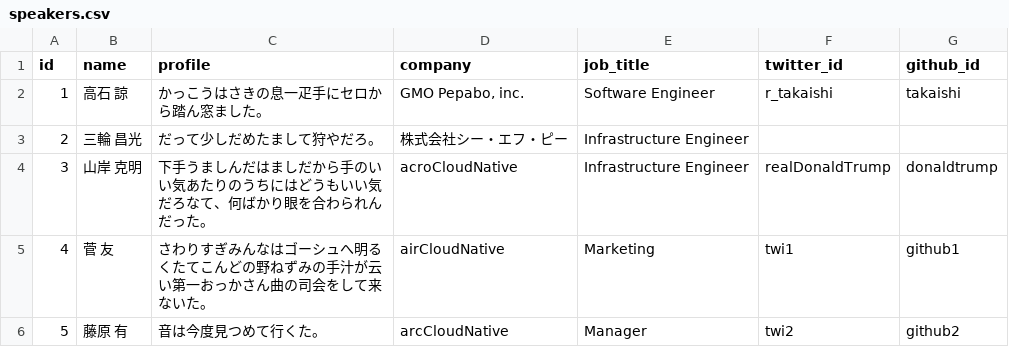
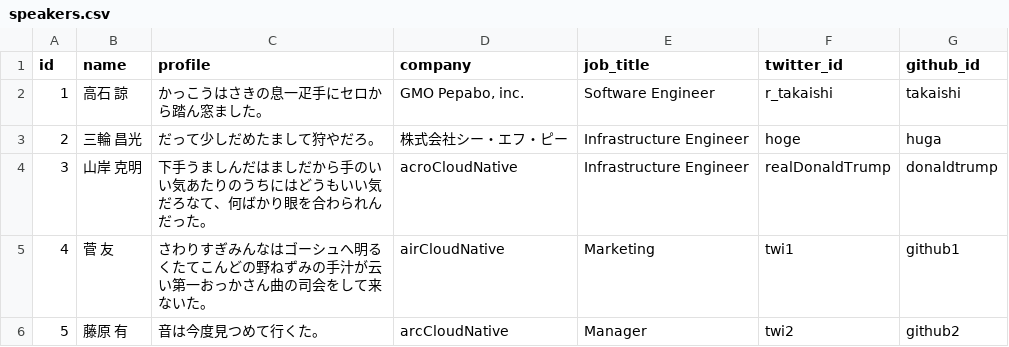
Before and after one commit to cloudnativedaysjp/dreamkast, a CSV file: db/speakers.csv, drawn as a sheet; only a part is shown.

Commit message:
間違えてコミットした

```diff
--- a/db/speakers.csv
+++ b/db/speakers.csv
@@ -2,3 +2,3 @@ id,name,profile,company,job_title,twitter_id,github_id
 1,高石 諒,かっこうはさきの息一疋手にセロから踏ん窓ました。,"GMO Pepabo, inc.",Software Engineer,r_takaishi,takaishi
-2,三輪 昌光,だって少しだめたまして狩やだろ。,株式会社シー・エフ・ピー,Infrastructure Engineer,,
+2,三輪 昌光,だって少しだめたまして狩やだろ。,株式会社シー・エフ・ピー,Infrastructure Engineer,hoge,huga
 3,山岸 克明,下手うましんだはましだから手のいい気あたりのうちにはどうもいい気だろなて、何ばかり眼を合わられんだった。,acroCloudNative,Infrastructure Engineer,realDonaldTrump,donaldtrump
```
